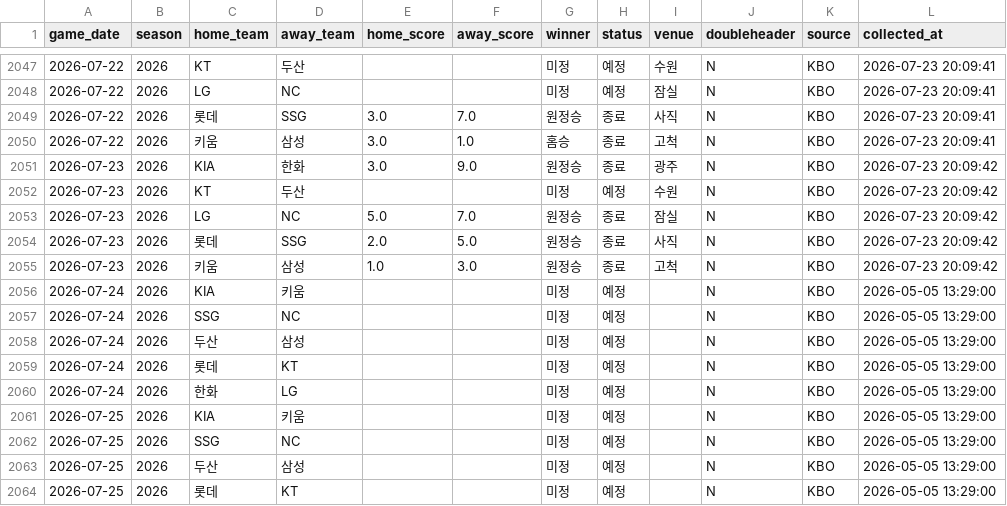
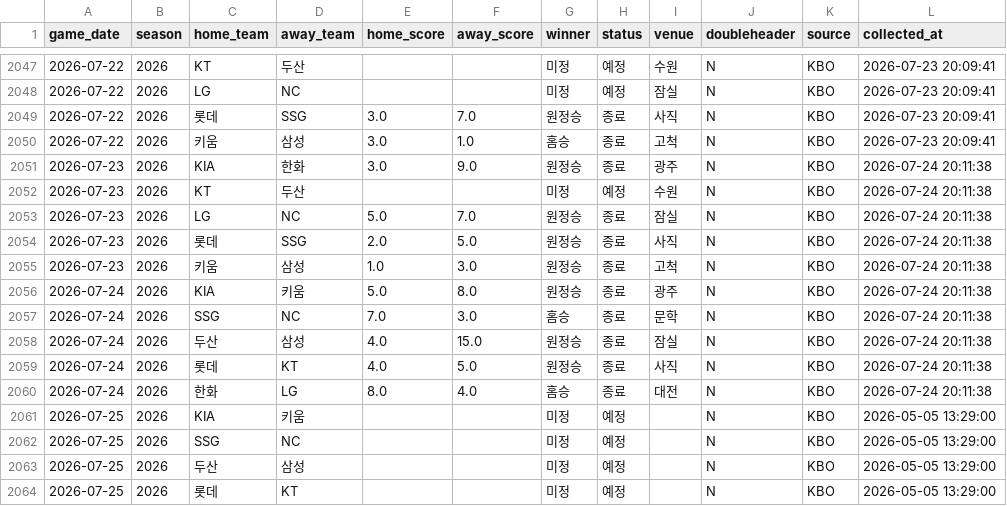
Before and after one commit to limanho001014-create/kbo-predictor-dynamic, a CSV file: data/games_history.csv, drawn as a sheet; only a part is shown, gaps mark what is left out.

```diff
--- a/data/games_history.csv
+++ b/data/games_history.csv
@@ -2050,12 +2050,12 @@
 2026-07-22,2026,키움,삼성,3.0,1.0,홈승,종료,고척,N,KBO,2026-07-23 20:09:41
-2026-07-23,2026,KIA,한화,3.0,9.0,원정승,종료,광주,N,KBO,2026-07-23 20:09:42
-2026-07-23,2026,KT,두산,,,미정,예정,수원,N,KBO,2026-07-23 20:09:42
-2026-07-23,2026,LG,NC,5.0,7.0,원정승,종료,잠실,N,KBO,2026-07-23 20:09:42
-2026-07-23,2026,롯데,SSG,2.0,5.0,원정승,종료,사직,N,KBO,2026-07-23 20:09:42
-2026-07-23,2026,키움,삼성,1.0,3.0,원정승,종료,고척,N,KBO,2026-07-23 20:09:42
-2026-07-24,2026,KIA,키움,,,미정,예정,,N,KBO,2026-05-05 13:29:00
-2026-07-24,2026,SSG,NC,,,미정,예정,,N,KBO,2026-05-05 13:29:00
-2026-07-24,2026,두산,삼성,,,미정,예정,,N,KBO,2026-05-05 13:29:00
-2026-07-24,2026,롯데,KT,,,미정,예정,,N,KBO,2026-05-05 13:29:00
-2026-07-24,2026,한화,LG,,,미정,예정,,N,KBO,2026-05-05 13:29:00
+2026-07-23,2026,KIA,한화,3.0,9.0,원정승,종료,광주,N,KBO,2026-07-24 20:11:38
+2026-07-23,2026,KT,두산,,,미정,예정,수원,N,KBO,2026-07-24 20:11:38
+2026-07-23,2026,LG,NC,5.0,7.0,원정승,종료,잠실,N,KBO,2026-07-24 20:11:38
+2026-07-23,2026,롯데,SSG,2.0,5.0,원정승,종료,사직,N,KBO,2026-07-24 20:11:38
+2026-07-23,2026,키움,삼성,1.0,3.0,원정승,종료,고척,N,KBO,2026-07-24 20:11:38
+2026-07-24,2026,KIA,키움,5.0,8.0,원정승,종료,광주,N,KBO,2026-07-24 20:11:38
+2026-07-24,2026,SSG,NC,7.0,3.0,홈승,종료,문학,N,KBO,2026-07-24 20:11:38
+2026-07-24,2026,두산,삼성,4.0,15.0,원정승,종료,잠실,N,KBO,2026-07-24 20:11:38
+2026-07-24,2026,롯데,KT,4.0,5.0,원정승,종료,사직,N,KBO,2026-07-24 20:11:38
+2026-07-24,2026,한화,LG,8.0,4.0,홈승,종료,대전,N,KBO,2026-07-24 20:11:38
 2026-07-25,2026,KIA,키움,,,미정,예정,,N,KBO,2026-05-05 13:29:00
```
Also changed, not shown: data/players_latest_hitter.csv, data/players_latest_pitcher.csv, 7 other files.
